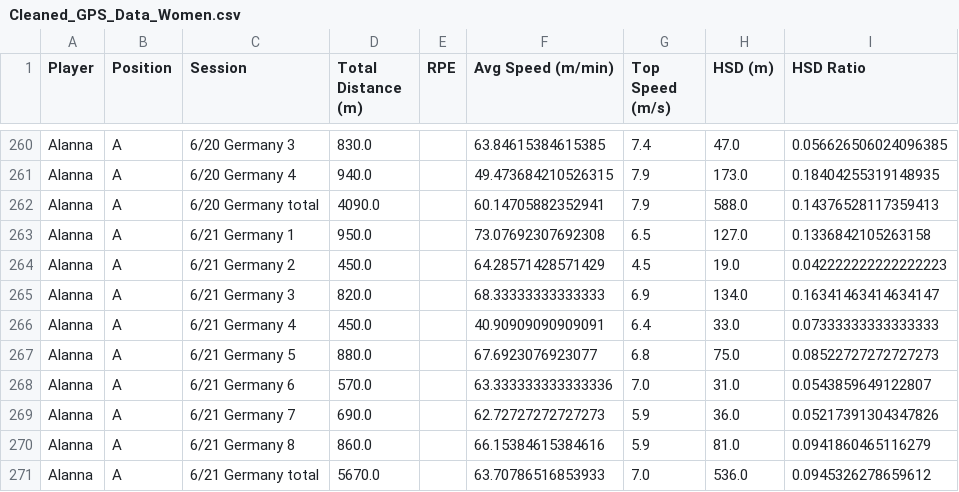
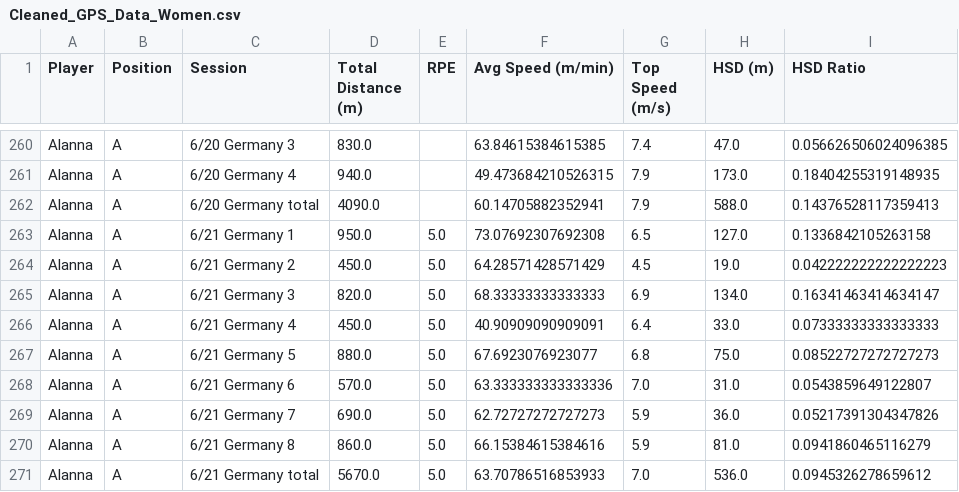
Before and after one commit to kobe881138/CTLA-GPS-Female, a CSV file: Cleaned_GPS_Data_Women.csv, drawn as a sheet; only a part is shown, gaps mark what is left out; the diff covers the shown part only.

```diff
--- a/Cleaned_GPS_Data_Women.csv
+++ b/Cleaned_GPS_Data_Women.csv
@@ -262,10 +262,10 @@ Alanna,A,6/20 Germany 4,940.0,,49.473684210526315,7.9,173.0,0.18404255319148935
 Alanna,A,6/20 Germany total,4090.0,,60.14705882352941,7.9,588.0,0.14376528117359413
-Alanna,A,6/21 Germany 1,950.0,,73.07692307692308,6.5,127.0,0.1336842105263158
-Alanna,A,6/21 Germany 2,450.0,,64.28571428571429,4.5,19.0,0.042222222222222223
-Alanna,A,6/21 Germany 3,820.0,,68.33333333333333,6.9,134.0,0.16341463414634147
-Alanna,A,6/21 Germany 4,450.0,,40.90909090909091,6.4,33.0,0.07333333333333333
-Alanna,A,6/21 Germany 5,880.0,,67.6923076923077,6.8,75.0,0.08522727272727273
-Alanna,A,6/21 Germany 6,570.0,,63.333333333333336,7.0,31.0,0.0543859649122807
-Alanna,A,6/21 Germany 7,690.0,,62.72727272727273,5.9,36.0,0.05217391304347826
-Alanna,A,6/21 Germany 8,860.0,,66.15384615384616,5.9,81.0,0.0941860465116279
-Alanna,A,6/21 Germany total,5670.0,,63.70786516853933,7.0,536.0,0.0945326278659612
+Alanna,A,6/21 Germany 1,950.0,5.0,73.07692307692308,6.5,127.0,0.1336842105263158
+Alanna,A,6/21 Germany 2,450.0,5.0,64.28571428571429,4.5,19.0,0.042222222222222223
+Alanna,A,6/21 Germany 3,820.0,5.0,68.33333333333333,6.9,134.0,0.16341463414634147
+Alanna,A,6/21 Germany 4,450.0,5.0,40.90909090909091,6.4,33.0,0.07333333333333333
+Alanna,A,6/21 Germany 5,880.0,5.0,67.6923076923077,6.8,75.0,0.08522727272727273
+Alanna,A,6/21 Germany 6,570.0,5.0,63.333333333333336,7.0,31.0,0.0543859649122807
+Alanna,A,6/21 Germany 7,690.0,5.0,62.72727272727273,5.9,36.0,0.05217391304347826
+Alanna,A,6/21 Germany 8,860.0,5.0,66.15384615384616,5.9,81.0,0.0941860465116279
+Alanna,A,6/21 Germany total,5670.0,5.0,63.70786516853933,7.0,536.0,0.0945326278659612
```
Also changed, not shown: 36 edited cells elsewhere in this file.
